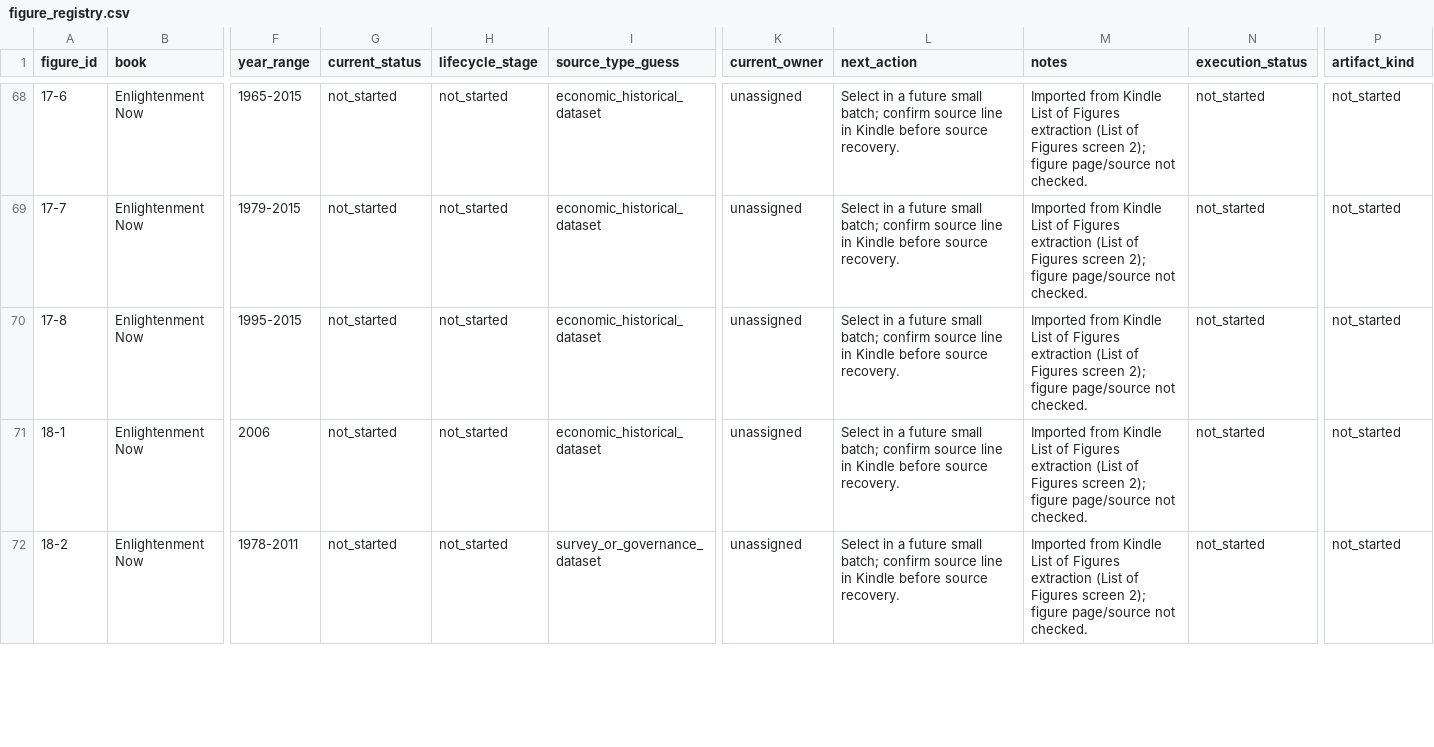
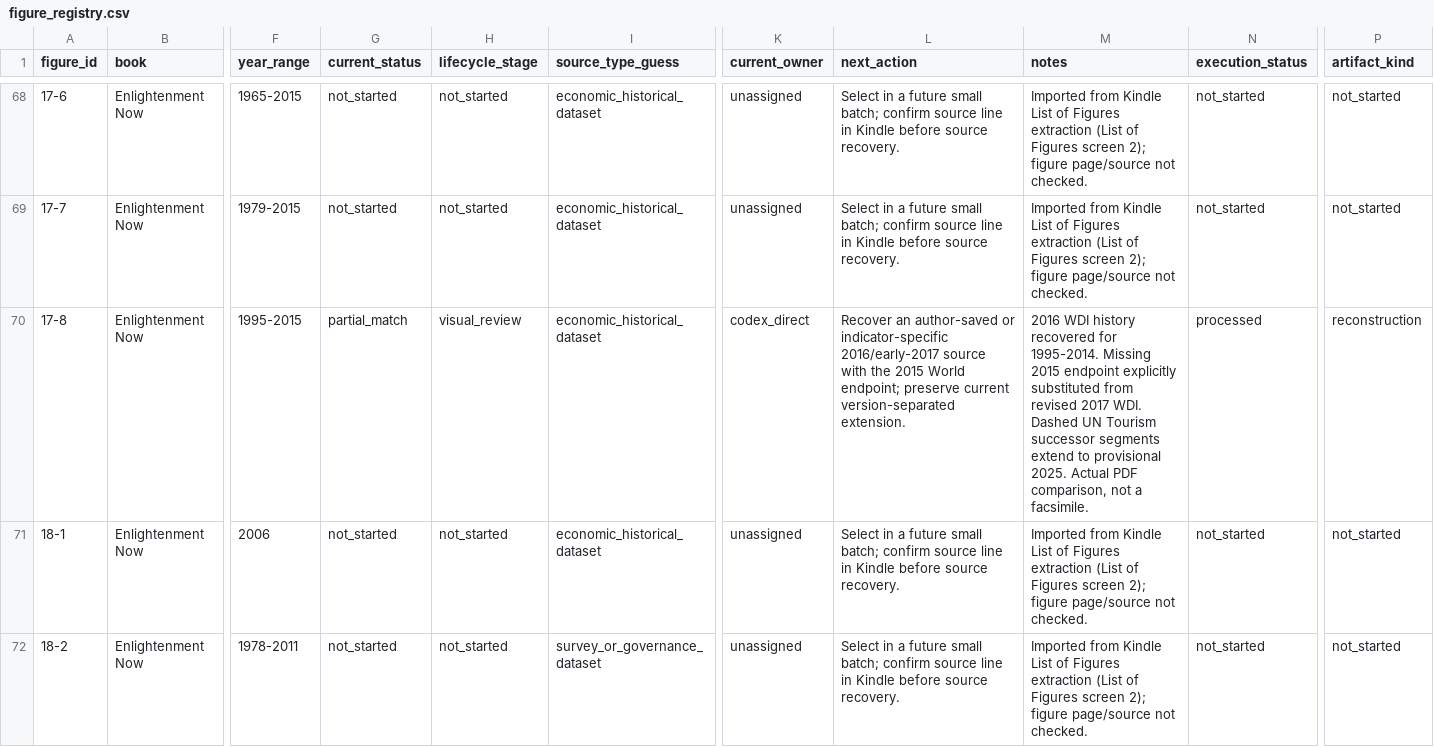
Before and after one commit to J-Chamberlain/pinker_charts, a CSV file: data/figure_registry.csv, drawn as a sheet; only a part is shown, gaps mark what is left out; the diff names each change by its address in the sheet, - before the commit and + after, or states it on an @@ line.

```diff
--- a/data/figure_registry.csv
+++ b/data/figure_registry.csv
-G70 (current_status): not_started
+G70 (current_status): partial_match
-H70 (lifecycle_stage): not_started
+H70 (lifecycle_stage): visual_review
-K70 (current_owner): unassigned
+K70 (current_owner): codex_direct
-L70 (next_action): Select in a future small batch; confirm source line in Kindle before source recovery.
+L70 (next_action): Recover an author-saved or indicator-specific 2016/early-2017 source with the 2015 World endpoint; preserve current version-separated extension.
-M70 (notes): Imported from Kindle List of Figures extraction (List of Figures screen 2); figure page/source not checked.
+M70 (notes): 2016 WDI history recovered for 1995-2014. Missing 2015 endpoint explicitly substituted from revised 2017 WDI. Dashed UN Tourism successor segments extend to provisional 2025. Actual PDF comparison, not a facsimile.
-N70 (execution_status): not_started
+N70 (execution_status): processed
-P70 (artifact_kind): not_started
+P70 (artifact_kind): reconstruction
```
Also changed, not shown: data/metadata/figure_metadata.csv, 53 other files.
